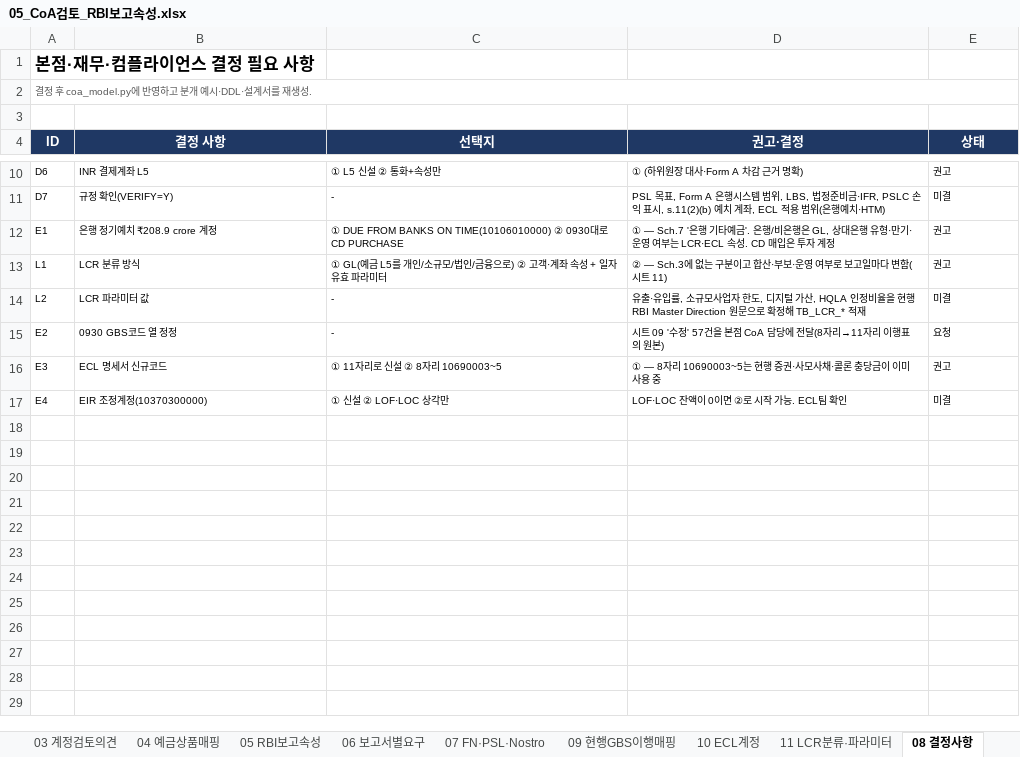
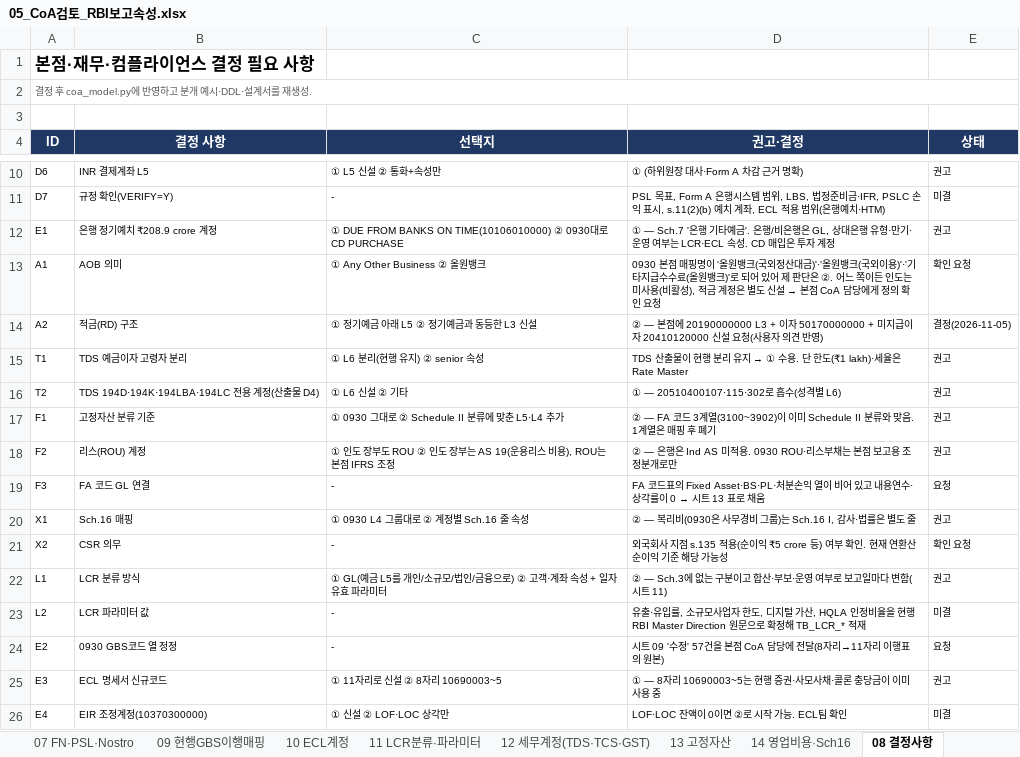
Before and after one commit to bellrubytiger-eng/Tradefinance, an Excel workbook: docs/05_CoA검토_RBI보고속성.xlsx, sheet 08 결정사항, drawn as a sheet; only a part is shown, gaps mark what is left out; values as stored, in another font and other column widths than the file's, no borders; the diff names each change by its address in the sheet, - before the commit and + after, or states it on an @@ line.

```diff
--- a/docs/05_CoA검토_RBI보고속성.xlsx (sheet 08 결정사항)
+++ b/docs/05_CoA검토_RBI보고속성.xlsx (sheet 08 결정사항)
+sheet tab: 12 세무계정(TDS·TCS·GST)
+sheet tab: 13 고정자산
+sheet tab: 14 영업비용·Sch16
+row 13: A1 | AOB 의미 | ① Any Other Business ② 올원뱅크 | 0930 본점 매핑명이 '올원뱅크(국외정산대금)'·'올원뱅크(국외이용)'·'기타지급수수료(올원뱅크)'로 되어 있어 제 판단은 ②. 어느 쪽이든 인도는 미사용(비활성), 적금 계정은 별도 신설 → 본점 CoA 담당에게 정의 확인 요청 | 확인 요청
+row 14: A2 | 적금(RD) 구조 | ① 정기예금 아래 L5 ② 정기예금과 동등한 L3 신설 | ② — 본점에 20190000000 L3 + 이자 50170000000 + 미지급이자 20410120000 신설 요청(사용자 의견 반영) | 결정(2026-11-05)
+row 15: T1 | TDS 예금이자 고령자 분리 | ① L6 분리(현행 유지) ② senior 속성 | TDS 산출물이 현행 분리 유지 → ① 수용. 단 한도(₹1 lakh)·세율은 Rate Master | 권고
+row 16: T2 | TDS 194D·194K·194LBA·194LC 전용 계정(산출물 D4) | ① L6 신설 ② 기타 | ① — 20510400107·115·302로 흡수(성격별 L6) | 권고
+row 17: F1 | 고정자산 분류 기준 | ① 0930 그대로 ② Schedule II 분류에 맞춘 L5·L4 추가 | ② — FA 코드 3계열(3100~3902)이 이미 Schedule II 분류와 맞음. 1계열은 매핑 후 폐기 | 권고
+row 18: F2 | 리스(ROU) 계정 | ① 인도 장부도 ROU ② 인도 장부는 AS 19(운용리스 비용), ROU는 본점 IFRS 조정 | ② — 은행은 Ind AS 미적용. 0930 ROU·리스부채는 본점 보고용 조정분개로만 | 권고
+row 19: F3 | FA 코드 GL 연결 | - | FA 코드표의 Fixed Asset·BS·PL·처분손익 열이 비어 있고 내용연수·상각률이 0 → 시트 13 표로 채움 | 요청
+row 20: X1 | Sch.16 매핑 | ① 0930 L4 그룹대로 ② 계정별 Sch.16 줄 속성 | ② — 복리비(0930은 사무경비 그룹)는 Sch.16 I, 감사·법률은 별도 줄 | 권고
+row 21: X2 | CSR 의무 | - | 외국회사 지점 s.135 적용(순이익 ₹5 crore 등) 여부 확인. 현재 연환산 순이익 기준 해당 가능성 | 확인 요청
```
Also changed, not shown: sheet 09 현행GBS이행매핑, sheet 03 계정검토의견, sheet 04 예금상품매핑, sheet 00 요약, 7 other files.
